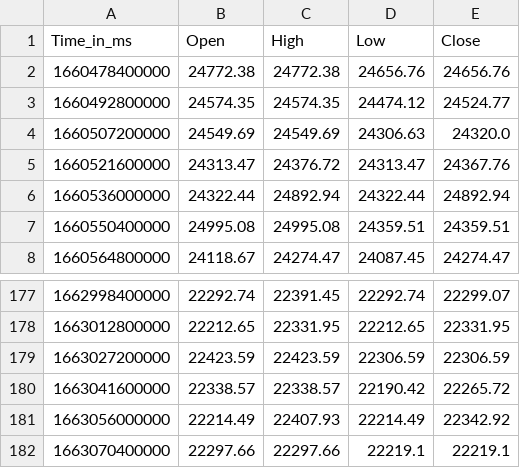
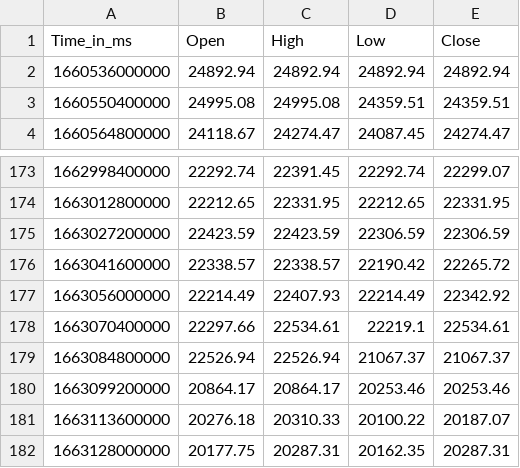
Before and after one commit to krishnajiraoh/my-crypto-world, a CSV file: forecast/data/HistoryData.csv, drawn as a sheet; only a part is shown, gaps mark what is left out.

Commit message:
Updated by Ingestion script using PyGithub API

```diff
--- a/forecast/data/HistoryData.csv
+++ b/forecast/data/HistoryData.csv
@@ -1,7 +1,3 @@
 Time_in_ms,Open,High,Low,Close
-1660478400000,24772.38,24772.38,24656.76,24656.76
-1660492800000,24574.35,24574.35,24474.12,24524.77
-1660507200000,24549.69,24549.69,24306.63,24320.0
-1660521600000,24313.47,24376.72,24313.47,24367.76
-1660536000000,24322.44,24892.94,24322.44,24892.94
+1660536000000,24892.94,24892.94,24892.94,24892.94
 1660550400000,24995.08,24995.08,24359.51,24359.51
@@ -181,2 +177,6 @@ Time_in_ms,Open,High,Low,Close
 1663056000000,22214.49,22407.93,22214.49,22342.92
-1663070400000,22297.66,22297.66,22219.1,22219.1
+1663070400000,22297.66,22534.61,22219.1,22534.61
+1663084800000,22526.94,22526.94,21067.37,21067.37
+1663099200000,20864.17,20864.17,20253.46,20253.46
+1663113600000,20276.18,20310.33,20100.22,20187.07
+1663128000000,20177.75,20287.31,20162.35,20287.31
```
